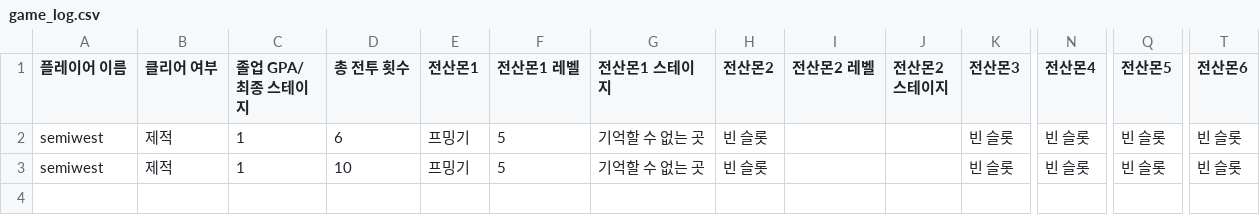
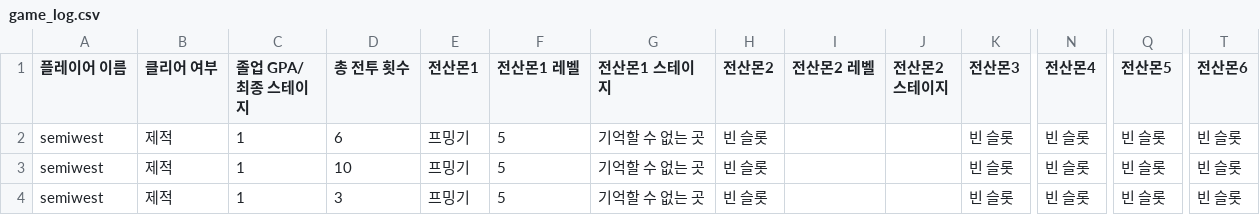
Before and after one commit to SemiWest/CSmonster, a CSV file: pys/game_log.csv, drawn as a sheet; only a part is shown, gaps mark what is left out; rows hold the shown columns only; the diff names each change by its address in the sheet, - before the commit and + after, or states it on an @@ line.

```diff
--- a/pys/game_log.csv
+++ b/pys/game_log.csv
+row 4: semiwest | 제적 | 1 | 3 | 프밍기 | 5 | 기억할 수 없는 곳 | 빈 슬롯 |  |  | 빈 슬롯 | 빈 슬롯 | 빈 슬롯 | 빈 슬롯
```
Also changed, not shown: 2 other files.
